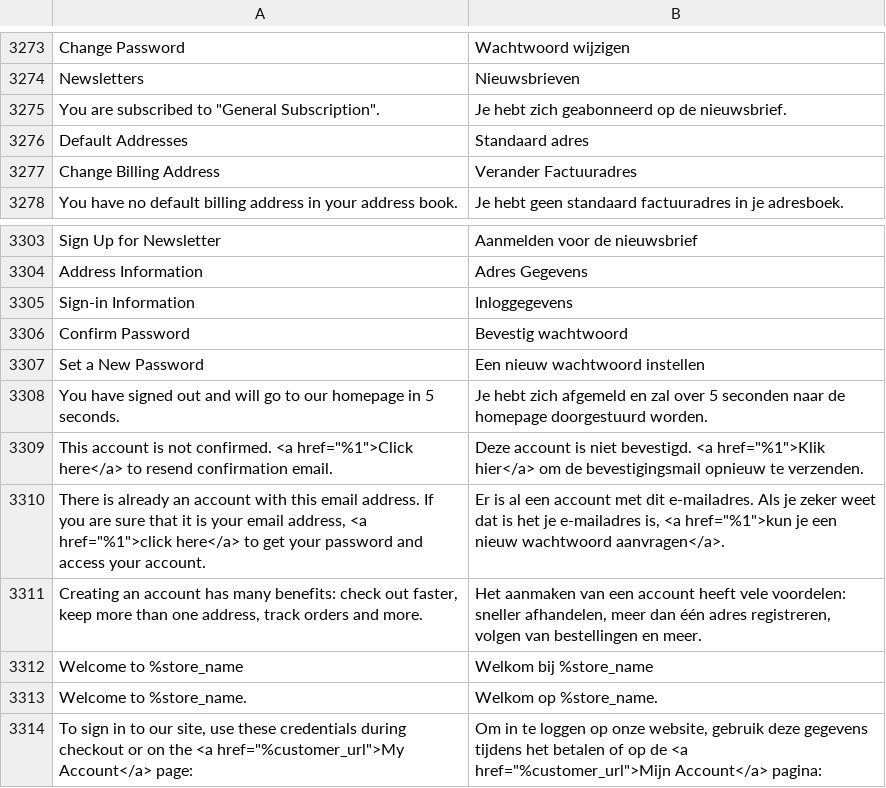
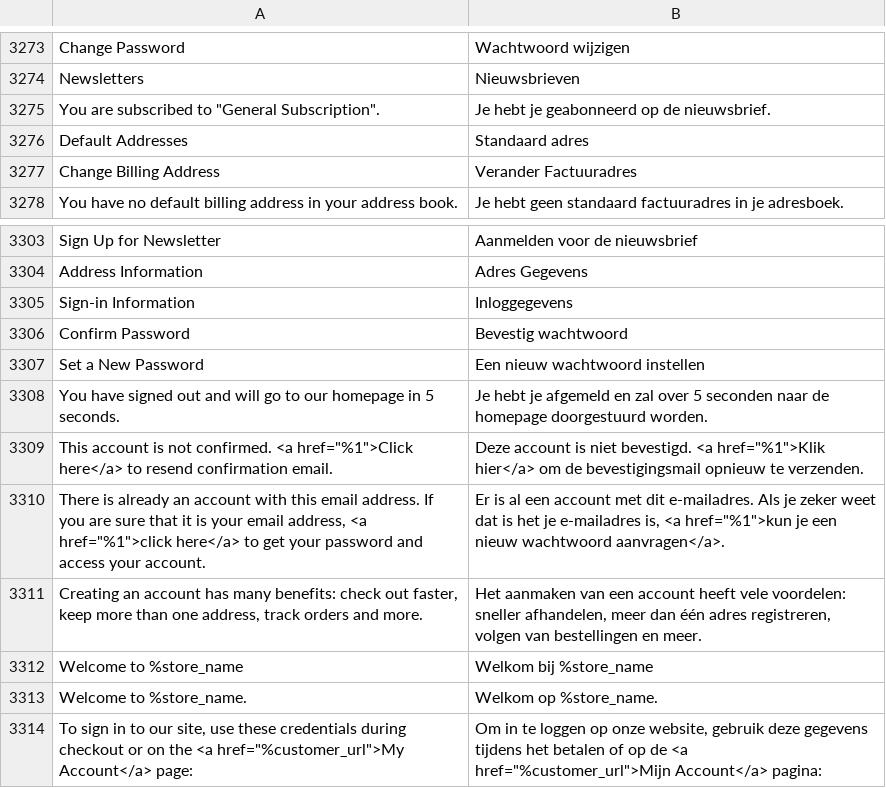
Before and after one commit to mlaurense/language-nl_di, a CSV file: nl_di.csv, drawn as a sheet; only a part is shown, gaps mark what is left out; the diff names each change by its address in the sheet, - before the commit and + after, or states it on an @@ line.

Commit message:
Updating translations from Crowdin.

```diff
--- a/nl_di.csv
+++ b/nl_di.csv
-B3275: Je hebt zich geabonneerd op de nieuwsbrief.
+B3275: Je hebt je geabonneerd op de nieuwsbrief.
-B3308: Je hebt zich afgemeld en…
+B3308: Je hebt je afgemeld en…
```
Also changed, not shown: 1 other file.
